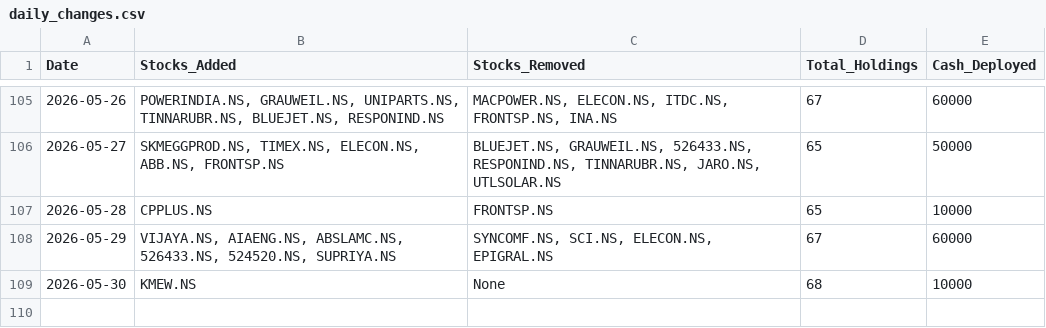
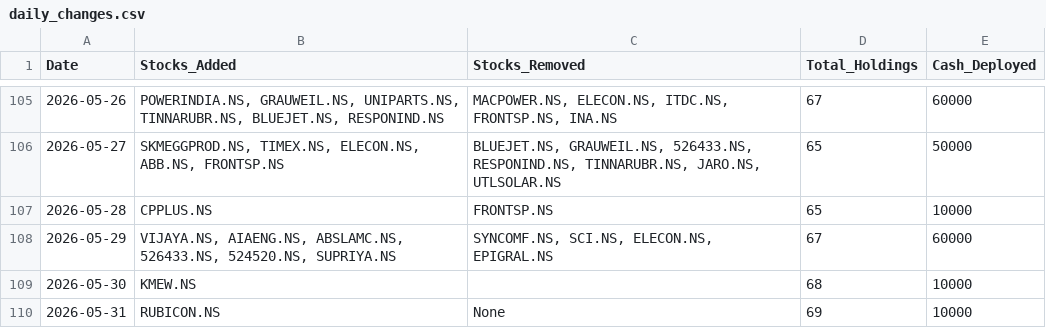
Before and after one commit to hitkarsh-singh/screener-tracker, a CSV file: data/daily_changes.csv, drawn as a sheet; only a part is shown, gaps mark what is left out.

```diff
--- a/data/daily_changes.csv
+++ b/data/daily_changes.csv
@@ -108,2 +108,3 @@ Date,Stocks_Added,Stocks_Removed,Total_Holdings,Cash_Deployed
 2026-05-29,"VIJAYA.NS, AIAENG.NS, ABSLAMC.NS, 526433.NS, 524520.NS, SUPRIYA.NS","SYNCOMF.NS, SCI.NS, ELECON.NS, EPIGRAL.NS",67,60000
-2026-05-30,KMEW.NS,None,68,10000
+2026-05-30,KMEW.NS,,68,10000
+2026-05-31,RUBICON.NS,None,69,10000
```
Also changed, not shown: data/current_holdings.csv, data/portfolio_value.csv, 4 other files.
